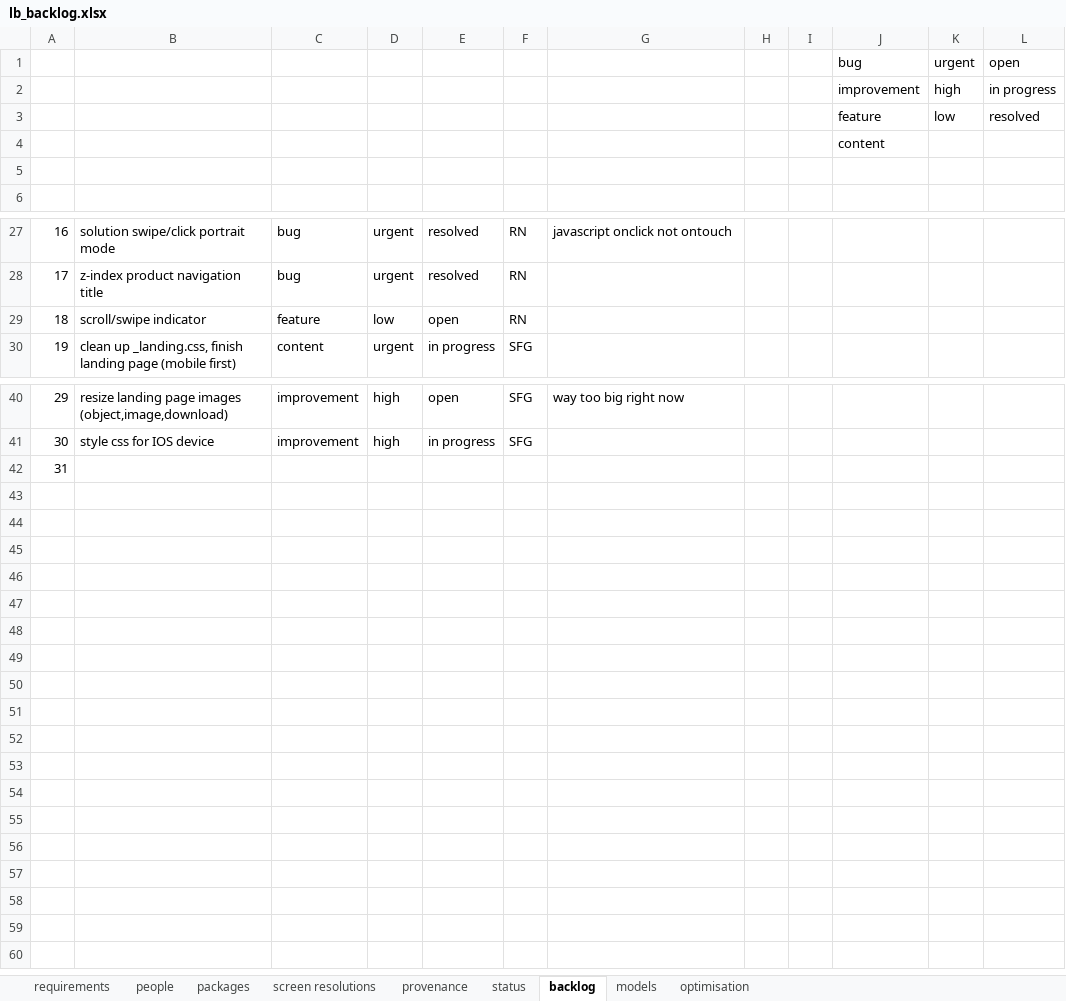
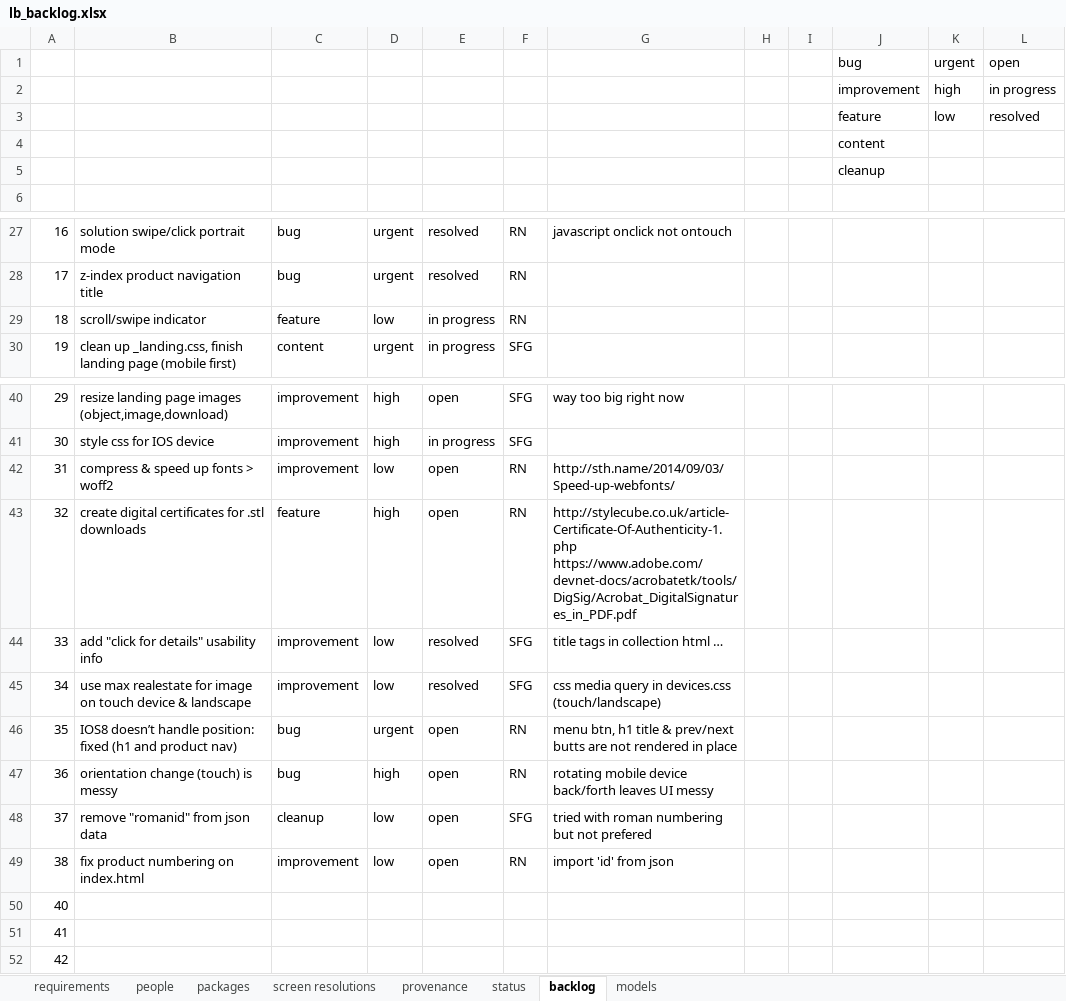
Before and after one commit to rnoback/listedblue, an Excel workbook: documents/lb_backlog.xlsx, sheet backlog, drawn as a sheet; only a part is shown, gaps mark what is left out; values as stored, in another font and other column widths than the file's, no cell formats; addresses are those after the commit; ↵ is a line break in a cell; the diff names each change by its address in the sheet, - before the commit and + after, or states it on an @@ line.

Commit message:
backlog update

```diff
--- a/documents/lb_backlog.xlsx (sheet backlog)
+++ b/documents/lb_backlog.xlsx (sheet backlog)
-sheet tab: optimisation
-J5: (empty)
+J5: cleanup
-E29: open
+E29: in progress
+row 42: 31 | compress & speed up fonts > woff2 | improvement | low | open | RN | http://sth.name/2014/09/03/Speed-up-webfonts/
+row 43: 32 | create digital certificates for .stl downloads | feature | high | open | RN | http://stylecube.co.uk/article-Certificate-Of-Authenticity-1.php ↵ https://www.adobe.com/devnet-docs/acrobatetk/tools/DigSig/Acrobat_DigitalSignatures_in_PDF.pdf
+row 44: 33 | add "click for details" usability info | improvement | low | resolved | SFG | title tags in collection html …
+row 45: 34 | use max realestate for image on touch device & landscape | improvement | low | resolved | SFG | css media query in devices.css (touch/landscape)
+row 46: 35 | IOS8 doesn’t handle position: fixed (h1 and product nav) | bug | urgent | open | RN | menu btn, h1 title & prev/next butts are not rendered in place
+row 47: 36 | orientation change (touch) is messy | bug | high | open | RN | rotating mobile device back/forth leaves UI messy
+row 48: 37 | remove "romanid" from json data | cleanup | low | open | SFG | tried with roman numbering but not prefered
+row 49: 38 | fix product numbering on index.html | improvement | low | open | RN | import 'id' from json
@@ column A renumbered in row 50 @@
+row 51: 41
+row 52: 42
```
Also changed, not shown: sheet screen resolutions, sheet models, cell formats, formulas that keep their value, 1 other file.
